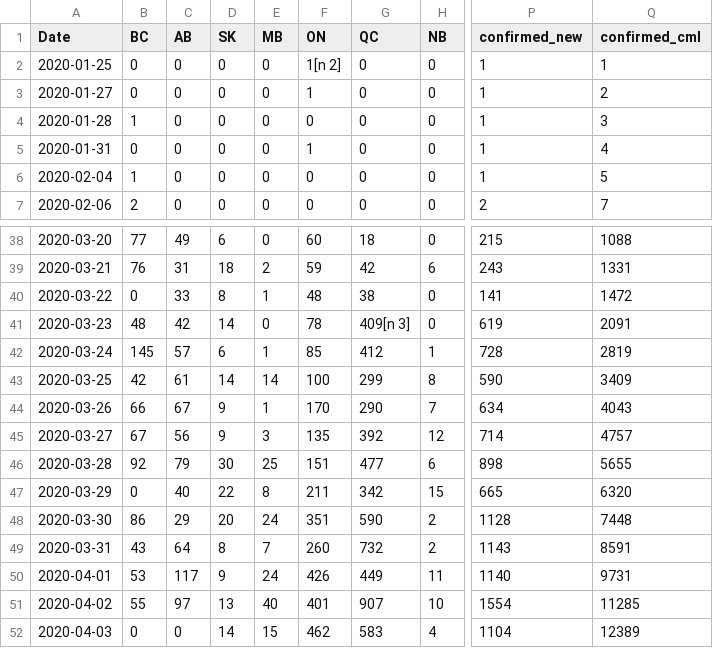
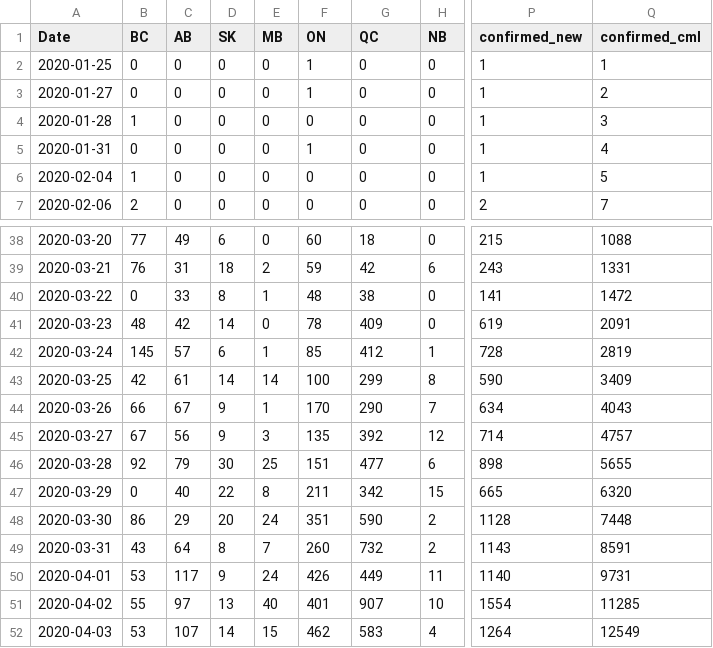
Before and after one commit to jeffgca/canada-cv19-cases, a CSV file: output/canada.csv, drawn as a sheet; only a part is shown, gaps mark what is left out; the diff names each change by its address in the sheet, - before the commit and + after, or states it on an @@ line.

```diff
--- a/output/canada.csv
+++ b/output/canada.csv
-F2 (ON): 1[n 2]
+F2 (ON): 1
-G41 (QC): 409[n 3]
+G41 (QC): 409
-B52 (BC): 0
+B52 (BC): 53
-C52 (AB): 0
+C52 (AB): 107
-P52 (confirmed_new): 1104
+P52 (confirmed_new): 1264
-Q52 (confirmed_cml): 12389
+Q52 (confirmed_cml): 12549
```
Also changed, not shown: 1 other file.
